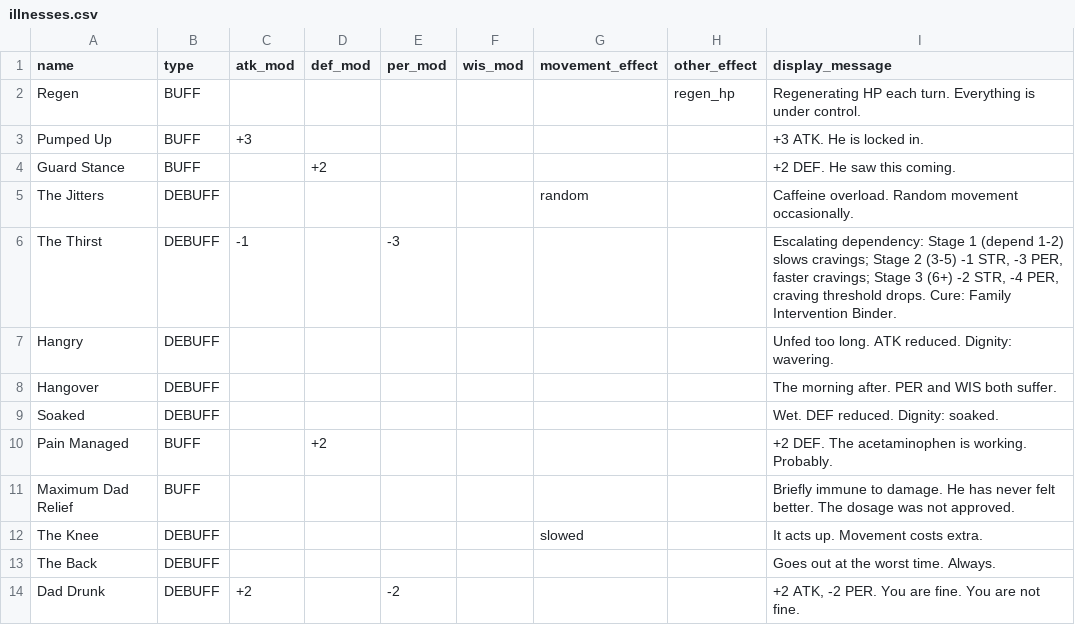
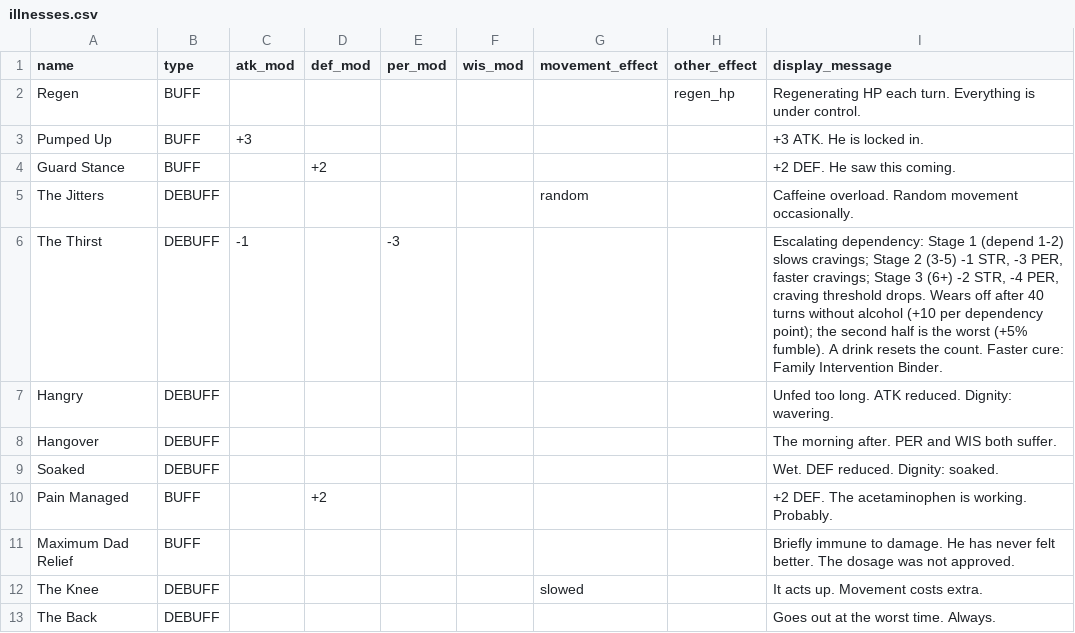
Before and after one commit to DrKBPainter/scattered-dad-adventures, a CSV file: data/csv/illnesses.csv, drawn as a sheet; only a part is shown; the shorter side is filled out with more unchanged rows.

Commit message:
MOB-63, MOB-64, MOB-65, MOB-66, MOB-67, MOB-68: survival ticks, Thirst wear-off, diagonal attacks, door peek, auto-travel doors, target box placement

```diff
--- a/data/csv/illnesses.csv
+++ b/data/csv/illnesses.csv
@@ -5,3 +5,3 @@ Guard Stance,BUFF,,+2,,,,,+2 DEF. He saw this coming.
 The Jitters,DEBUFF,,,,,random,,Caffeine overload. Random movement occasionally.
-The Thirst,DEBUFF,-1,,-3,,,,"Escalating dependency: Stage 1 (depend 1-2) slows cravings; Stage 2 (3-5) -1 STR, -3 PER, faster cravings; Stage 3 (6+) -2 STR, -4 PER, craving threshold drops. Cure: Family Intervention Binder."
+The Thirst,DEBUFF,-1,,-3,,,,"Escalating dependency: Stage 1 (depend 1-2) slows cravings; Stage 2 (3-5) -1 STR, -3 PER, faster cravings; Stage 3 (6+) -2 STR, -4 PER, craving threshold drops. Wears off after 40 turns without alcohol (+10 per dependency point); the second half is the worst (+5% fumble). A drink resets the count. Faster cure: Family Intervention Binder."
 Hangry,DEBUFF,,,,,,,Unfed too long. ATK reduced. Dignity: wavering.
```
Also changed, not shown: 7 other files.
